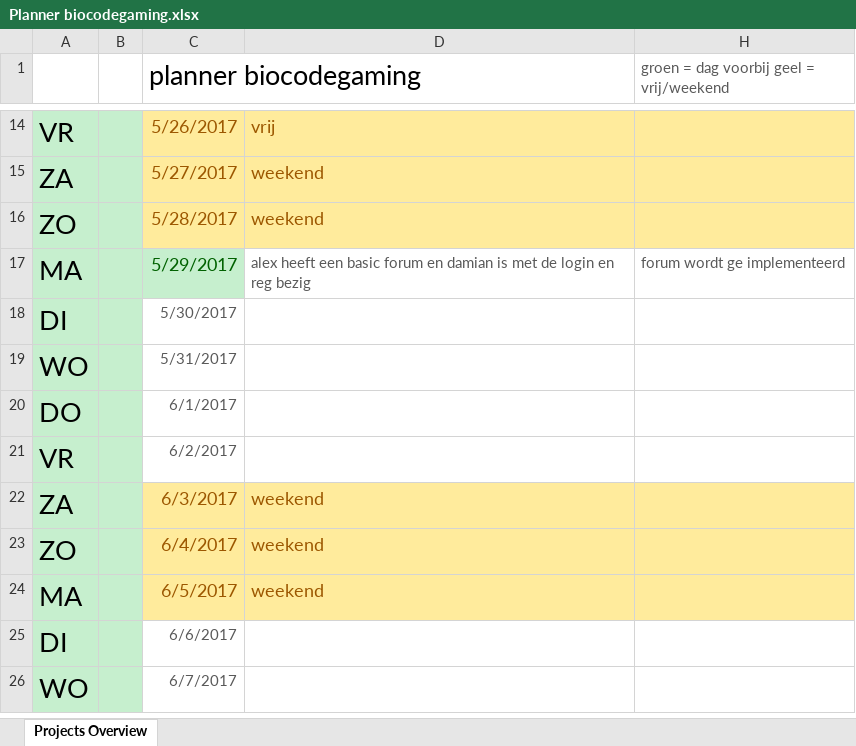
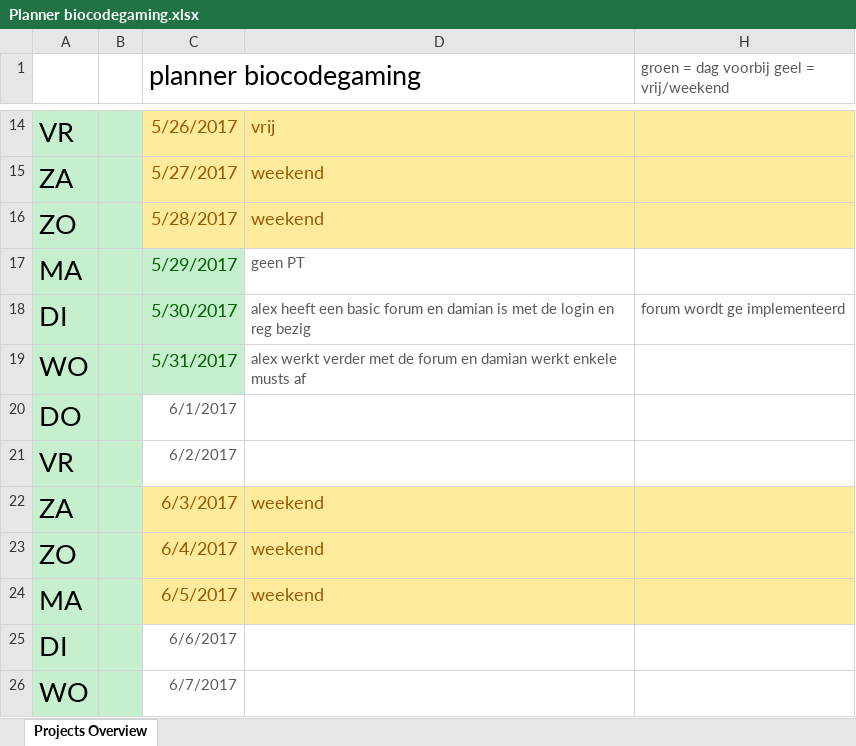
Before and after one commit to OfficialRaiiZeR/Proftaak-biocodegaming-web, an Excel workbook: documents/@Planner/Planner biocodegaming.xlsx, sheet Projects Overview, drawn as a sheet; only a part is shown, gaps mark what is left out; values as stored, in another font and other column widths than the file's, no borders; charts and pictures and table styles not drawn; the diff names each change by its address in the sheet, - before the commit and + after, or states it on an @@ line.

```diff
--- a/documents/@Planner/Planner biocodegaming.xlsx (sheet Projects Overview)
+++ b/documents/@Planner/Planner biocodegaming.xlsx (sheet Projects Overview)
-D17: alex heeft een basic forum en damian is met de login en reg bezig
+D17: geen PT
-H17: forum wordt ge implementeerd
+H17: (empty)
@@ C18:C19 fill: none → #C6EFCE, text colour: #595959 → #006100, text size: larger @@
-D18: (empty)
+D18: alex heeft een basic forum en damian is met de login en reg bezig
-H18: (empty)
+H18: forum wordt ge implementeerd
-D19: (empty)
+D19: alex werkt verder met de forum en damian werkt enkele musts af
```
Also changed, not shown: 1 other file.
